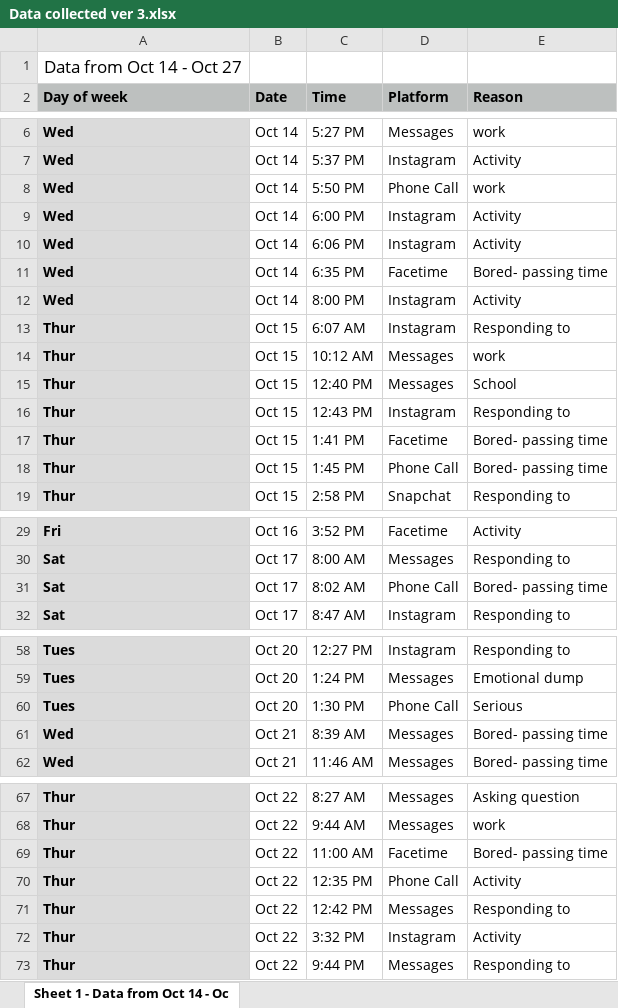
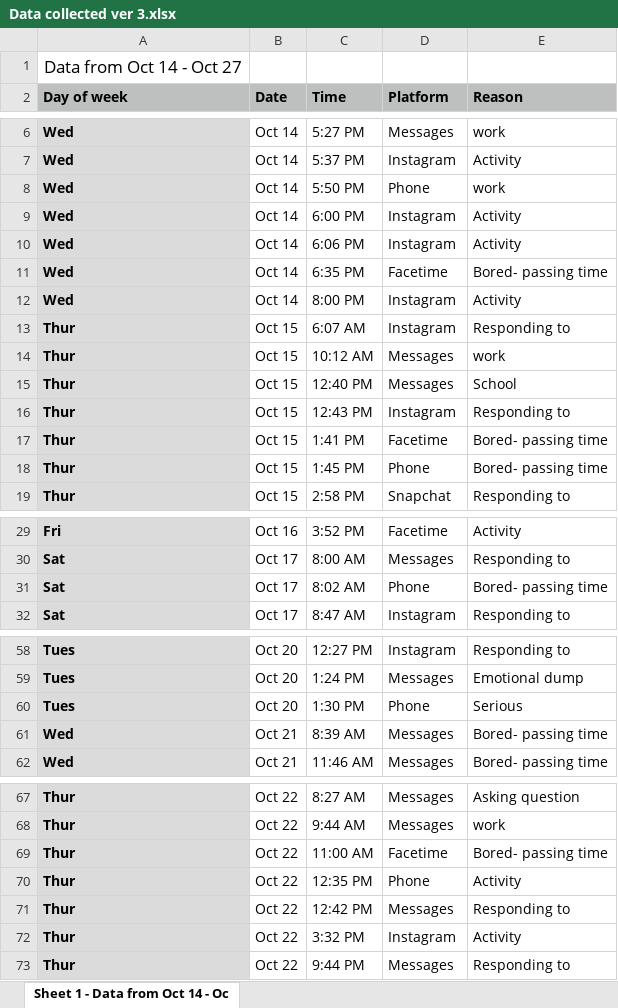
Before and after one commit to Shan-Mei/Dear-Data---Project, an Excel workbook: DEAR DATA/Data collected ver 3.xlsx, sheet Sheet 1 - Data from Oct 14 - Oc, drawn as a sheet; only a part is shown, gaps mark what is left out; values as stored, in another font and other column widths than the file's, no borders; the diff names each change by its address in the sheet, - before the commit and + after, or states it on an @@ line.

Commit message:
Update Data collected ver 3.xlsx

```diff
--- a/DEAR DATA/Data collected ver 3.xlsx (sheet Sheet 1 - Data from Oct 14 - Oc)
+++ b/DEAR DATA/Data collected ver 3.xlsx (sheet Sheet 1 - Data from Oct 14 - Oc)
-D8 (Platform): Phone Call
+D8 (Platform): Phone
-D18 (Platform): Phone Call
+D18 (Platform): Phone
-D31 (Platform): Phone Call
+D31 (Platform): Phone
-D60 (Platform): Phone Call
+D60 (Platform): Phone
-D70 (Platform): Phone Call
+D70 (Platform): Phone
```
